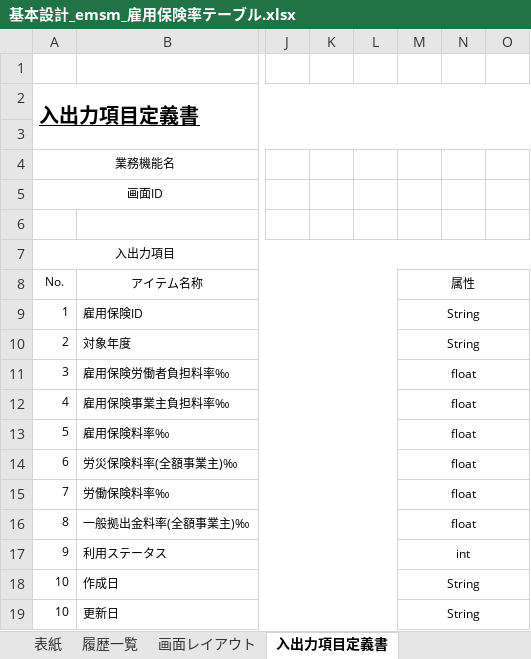
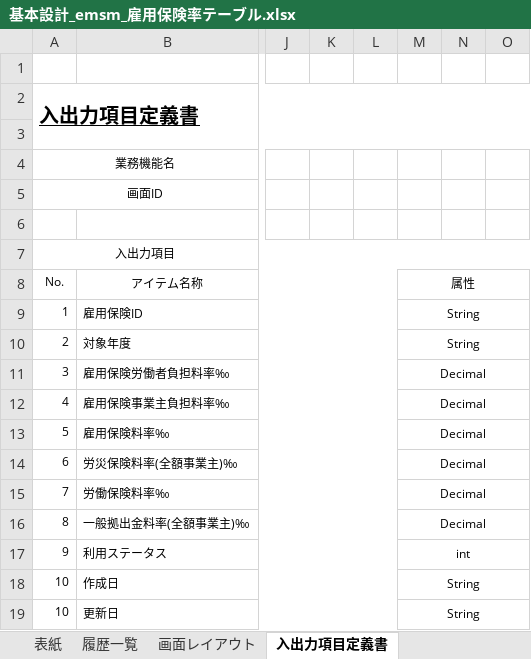
Before and after one commit to softtechSoft/ems, an Excel workbook: DOC/基本設計/基本設計_emsm_雇用保険率テーブル.xlsx, sheet 入出力項目定義書, drawn as a sheet; only a part is shown, gaps mark what is left out; values as stored, in another font and other column widths than the file's, no borders; the diff names each change by its address in the sheet, - before the commit and + after, or states it on an @@ line.

```diff
--- a/DOC/基本設計/基本設計_emsm_雇用保険率テーブル.xlsx (sheet 入出力項目定義書)
+++ b/DOC/基本設計/基本設計_emsm_雇用保険率テーブル.xlsx (sheet 入出力項目定義書)
-M11:M16: float
+M11:M16: Decimal
```
Also changed, not shown: DOC/要件定義/社内管理システム_EMSM.xlsx, DOC/詳細設計書/詳細設計_emsm_基本給_マスタ機能2.xlsx, 1 other file.
